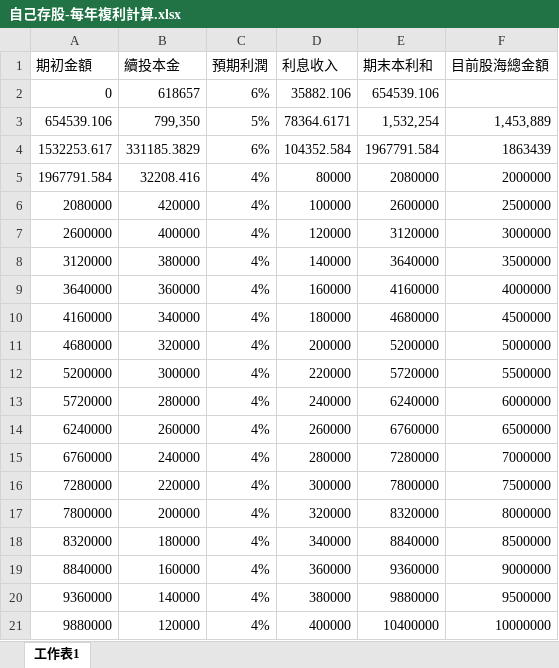
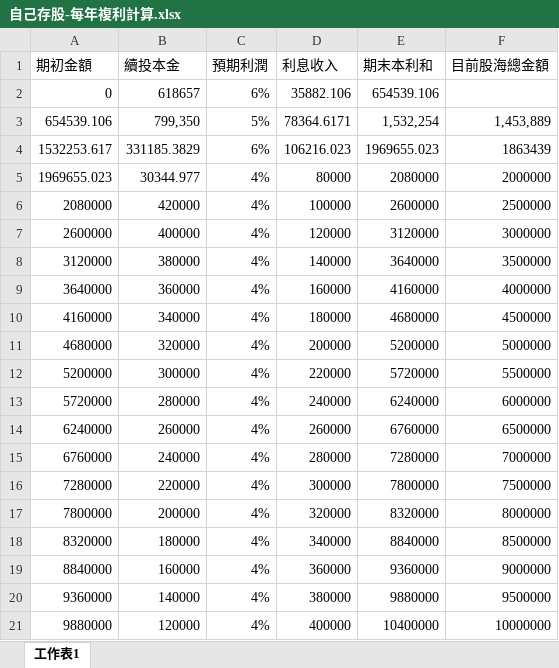
Before and after one commit to jash-git/private-trash-can, an Excel workbook: home/存股/自己存股-每年複利計算.xlsx, sheet 工作表1, drawn as a sheet; values as stored, in another font and other column widths than the file's, no borders; the diff names each change by its address in the sheet, - before the commit and + after, or states it on an @@ line.

```diff
--- a/home/存股/自己存股-每年複利計算.xlsx (sheet 工作表1)
+++ b/home/存股/自己存股-每年複利計算.xlsx (sheet 工作表1)
-D4 (利息收入): 104352.584
+D4 (利息收入): 106216.023
-E4 (期末本利和): 1967791.584
+E4 (期末本利和): 1969655.023
-A5 (期初金額): 1967791.584
+A5 (期初金額): 1969655.023
-B5 (續投本金): 32208.416
+B5 (續投本金): 30344.977
```
Also changed, not shown: home/存股/jashliao-存股-計算合理股價電子檔.xlsx, 2 other files.
